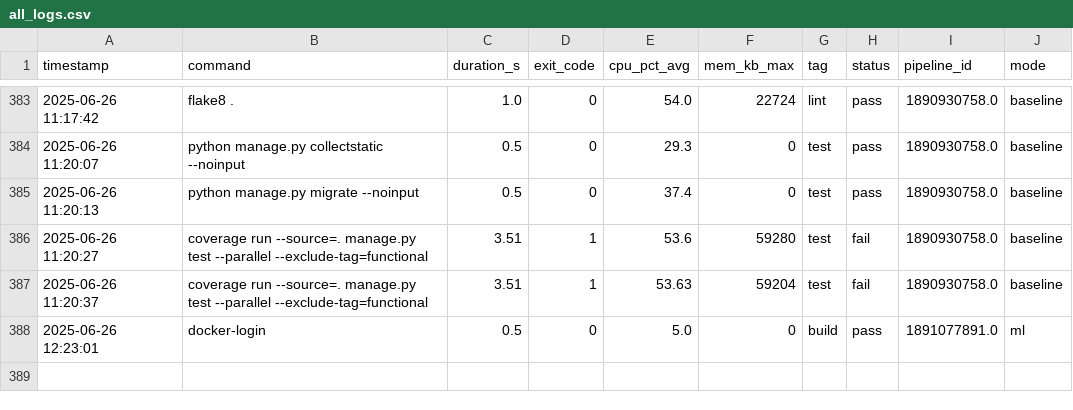
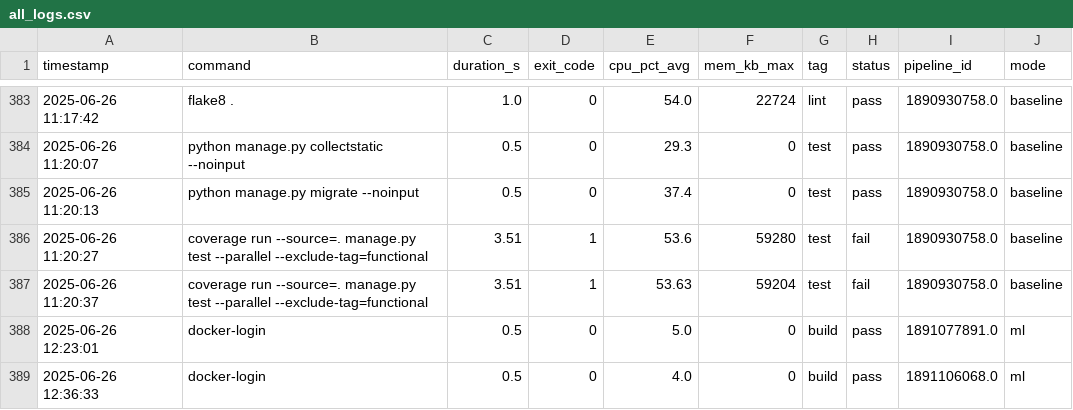
Before and after one commit to VanessaKingsleyHerts/BidShopping, a CSV file: data/all_logs.csv, drawn as a sheet; only a part is shown, gaps mark what is left out; the diff names each change by its address in the sheet, - before the commit and + after, or states it on an @@ line.

Commit message:
ci: update merged CI log dataset [skip ci]

```diff
--- a/data/all_logs.csv
+++ b/data/all_logs.csv
+row 389: 2025-06-26 12:36:33 | docker-login | 0.5 | 0 | 4.0 | 0 | build | pass | 1891106068.0 | ml
```
